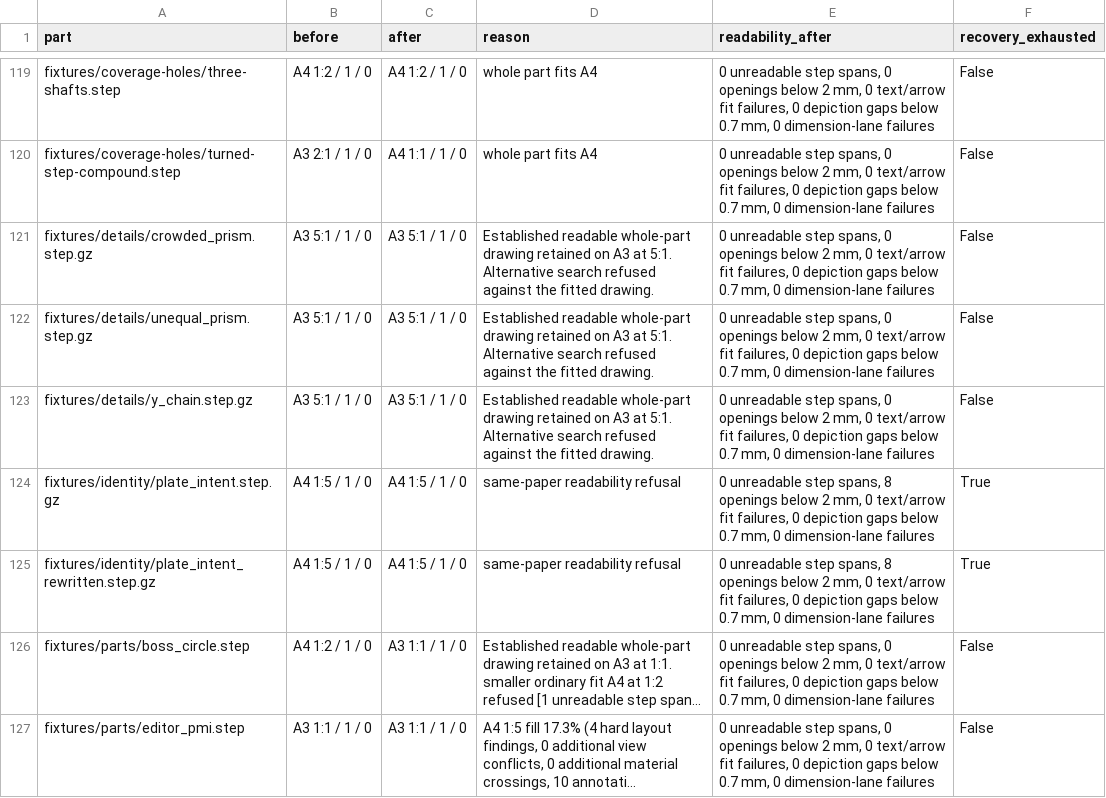
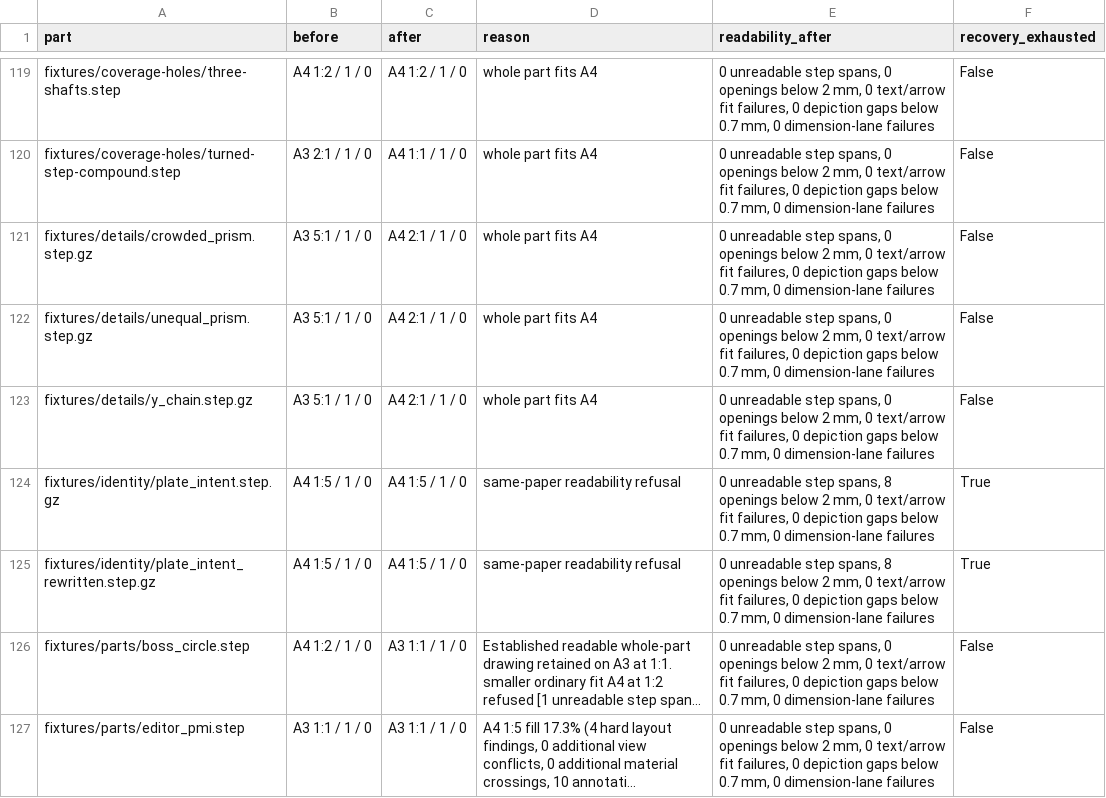
Before and after one commit to pzfreo/draftwright-rust, a CSV file: docs/sheet-policy-results.csv, drawn as a sheet; only a part is shown, gaps mark what is left out; long unchanged cells end in …; the diff covers the shown part only.

```diff
--- a/docs/sheet-policy-results.csv
+++ b/docs/sheet-policy-results.csv
@@ -120,5 +120,5 @@ fixtures/coverage-holes/three-shafts.step,A4 1:2 / 1 / 0,A4 1:2 / 1 / 0,whole pa
 fixtures/coverage-holes/turned-step-compound.step,A3 2:1 / 1 / 0,A4 1:1 / 1 / 0,whole part fits A4,"0 unreadable step spans, 0 openings below 2 mm, 0 text/arrow fit failures, 0 depiction gaps below 0.7 mm, 0 dimension-lane failures",False
-fixtures/details/crowded_prism.step.gz,A3 5:1 / 1 / 0,A3 5:1 / 1 / 0,Established readable whole-part drawing retained on A3 at 5:1. Alternative search refused against the fitted drawing.,"0 unreadable step spans, 0 openings below 2 mm, 0 text/arrow fit failures, 0 depiction gaps below 0.7 mm, 0 dimension-lane failures",False
-fixtures/details/unequal_prism.step.gz,A3 5:1 / 1 / 0,A3 5:1 / 1 / 0,Established readable whole-part drawing retained on A3 at 5:1. Alternative search refused against the fitted drawing.,"0 unreadable step spans, 0 openings below 2 mm, 0 text/arrow fit failures, 0 depiction gaps below 0.7 mm, 0 dimension-lane failures",False
-fixtures/details/y_chain.step.gz,A3 5:1 / 1 / 0,A3 5:1 / 1 / 0,Established readable whole-part drawing retained on A3 at 5:1. Alternative search refused against the fitted drawing.,"0 unreadable step spans, 0 openings below 2 mm, 0 text/arrow fit failures, 0 depiction gaps below 0.7 mm, 0 dimension-lane failures",False
+fixtures/details/crowded_prism.step.gz,A3 5:1 / 1 / 0,A4 2:1 / 1 / 0,whole part fits A4,"0 unreadable step spans, 0 openings below 2 mm, 0 text/arrow fit failures, 0 depiction gaps below 0.7 mm, 0 dimension-lane failures",False
+fixtures/details/unequal_prism.step.gz,A3 5:1 / 1 / 0,A4 2:1 / 1 / 0,whole part fits A4,"0 unreadable step spans, 0 openings below 2 mm, 0 text/arrow fit failures, 0 depiction gaps below 0.7 mm, 0 dimension-lane failures",False
+fixtures/details/y_chain.step.gz,A3 5:1 / 1 / 0,A4 2:1 / 1 / 0,whole part fits A4,"0 unreadable step spans, 0 openings below 2 mm, 0 text/arrow fit failures, 0 depiction gaps below 0.7 mm, 0 dimension-lane failures",False
 fixtures/identity/plate_intent.step.gz,A4 1:5 / 1 / 0,A4 1:5 / 1 / 0,same-paper readability refusal,"0 unreadable step spans, 8 openings below 2 mm, 0 text/arrow fit failures, 0 depiction gaps below 0.7 mm, 0 dimension-lane failures",True
```
Also changed, not shown: 35 edited cells elsewhere in this file, 5 other files.
